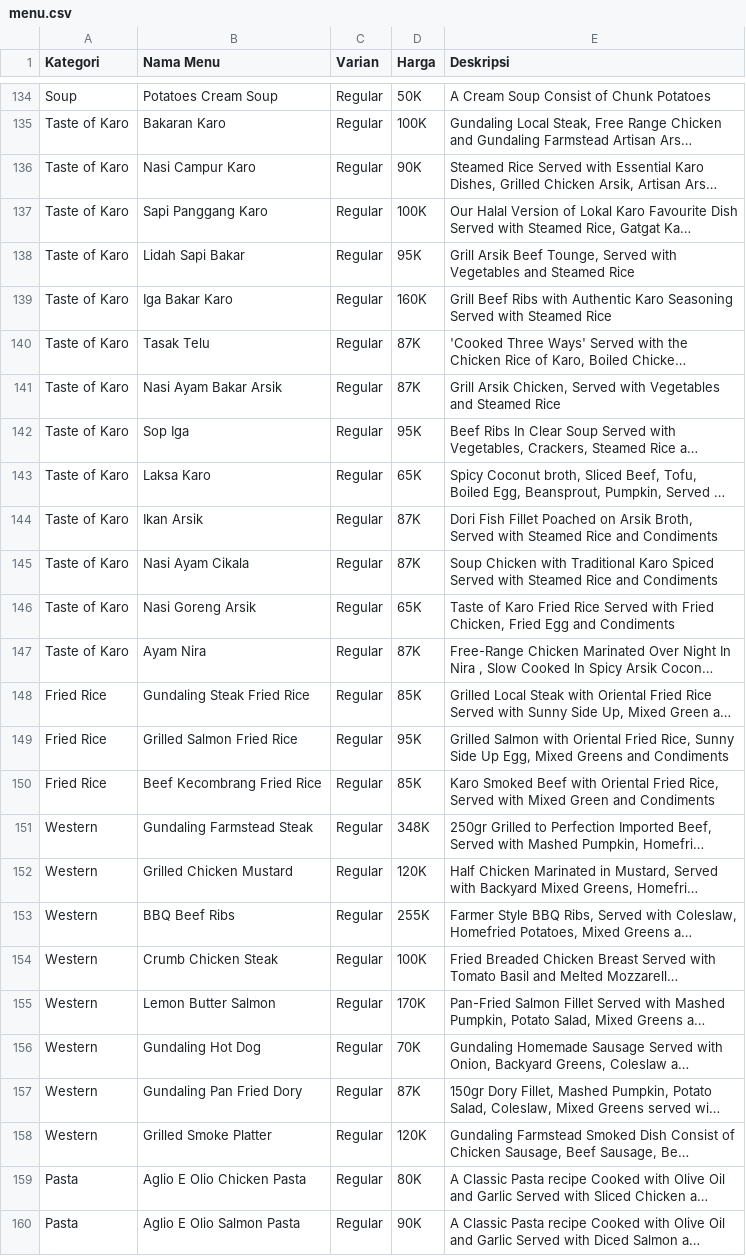
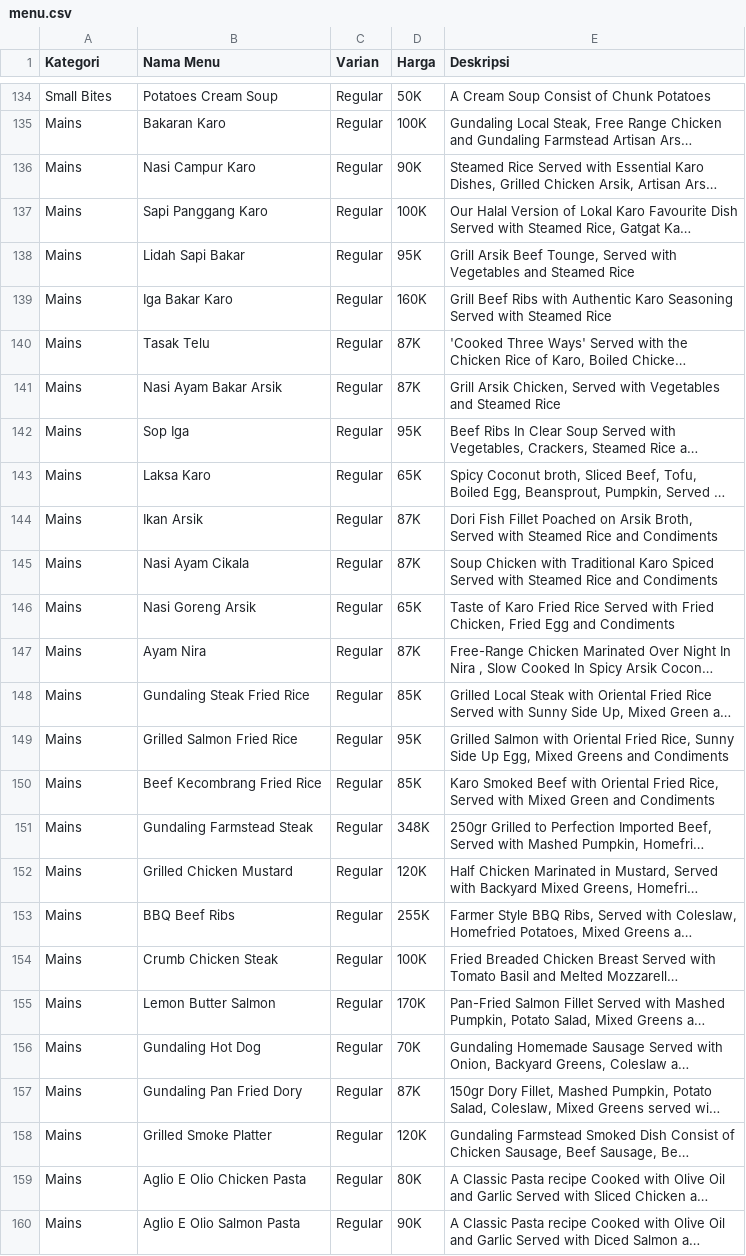
Before and after one commit to nasgunawann/gundaling, a CSV file: menu.csv, drawn as a sheet; only a part is shown, gaps mark what is left out; long unchanged cells end in …; the diff covers the shown part only; the diff names each change by its address in the sheet, - before the commit and + after, or states it on an @@ line.

Commit message:
refactor: simplify POS menu from 28 to 10 categories
- Merge Coffee Based + Coffee Dessert → Coffee
- Merge Smoothies + MilkShakes + Blended + Frappe → Blended
- Merge Non Coffee + Milk → Non Coffee
- Merge Beer + Cocktail + Wine → Alcohol
- Merge Appetizer + Snack + Soup → Small Bites
- Merge Taste of Karo + Fried Rice + Western + Pasta + Pizza → Mains
- Merge Desserts + Cake + Gelato → Desserts
- Merge Frozen Food + Paste + Cheese + Jams → Retail
- Keep Signature and Tea standalone
- Remove 'More' dropdown from TableOrderView; show all 10 categories inline
- Re-import menu.csv to regenerate DB

```diff
--- a/menu.csv
+++ b/menu.csv
-A134 (Kategori): Soup
+A134 (Kategori): Small Bites
-A135:A147 (Kategori): Taste of Karo
+A135:A147 (Kategori): Mains
-A148:A150 (Kategori): Fried Rice
+A148:A150 (Kategori): Mains
-A151:A158 (Kategori): Western
+A151:A158 (Kategori): Mains
-A159:A160 (Kategori): Pasta
+A159:A160 (Kategori): Mains
```
Also changed, not shown: 167 edited cells elsewhere in this file, 1 other file.
